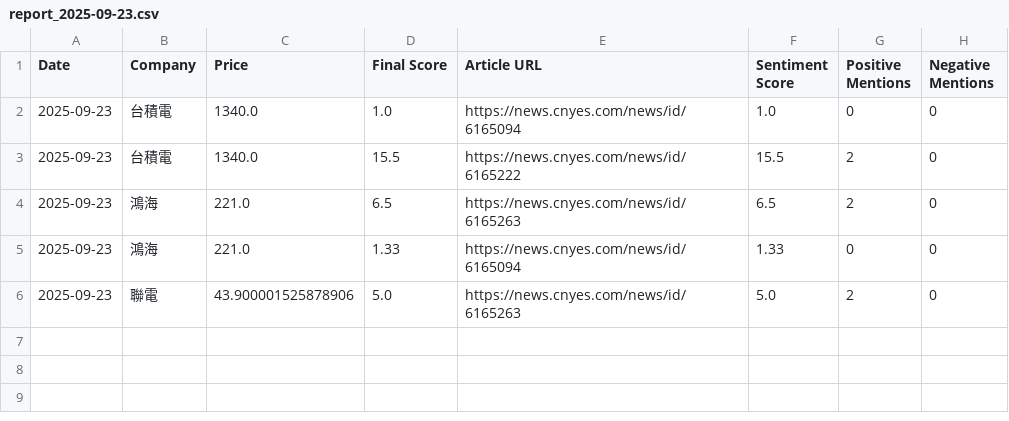
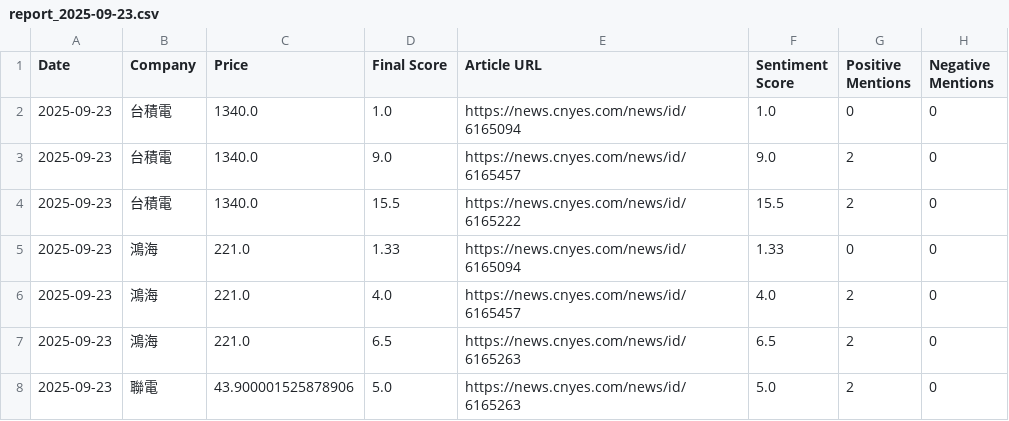
Before and after one commit to altekACS/altekACS.github.io, a CSV file: DailyShare/data/report_2025-09-23.csv, drawn as a sheet.

Commit message:
Update report: 2025-09-23

```diff
--- a/DailyShare/data/report_2025-09-23.csv
+++ b/DailyShare/data/report_2025-09-23.csv
@@ -2,5 +2,7 @@ Date,Company,Price,Final Score,Article URL,Sentiment Score,Positive Mentions,Neg
 2025-09-23,台積電,1340.0,1.0,https://news.cnyes.com/news/id/6165094,1.0,0,0
+2025-09-23,台積電,1340.0,9.0,https://news.cnyes.com/news/id/6165457,9.0,2,0
 2025-09-23,台積電,1340.0,15.5,https://news.cnyes.com/news/id/6165222,15.5,2,0
+2025-09-23,鴻海,221.0,1.33,https://news.cnyes.com/news/id/6165094,1.33,0,0
+2025-09-23,鴻海,221.0,4.0,https://news.cnyes.com/news/id/6165457,4.0,2,0
 2025-09-23,鴻海,221.0,6.5,https://news.cnyes.com/news/id/6165263,6.5,2,0
-2025-09-23,鴻海,221.0,1.33,https://news.cnyes.com/news/id/6165094,1.33,0,0
 2025-09-23,聯電,43.900001525878906,5.0,https://news.cnyes.com/news/id/6165263,5.0,2,0
```
Also changed, not shown: 2 other files.
